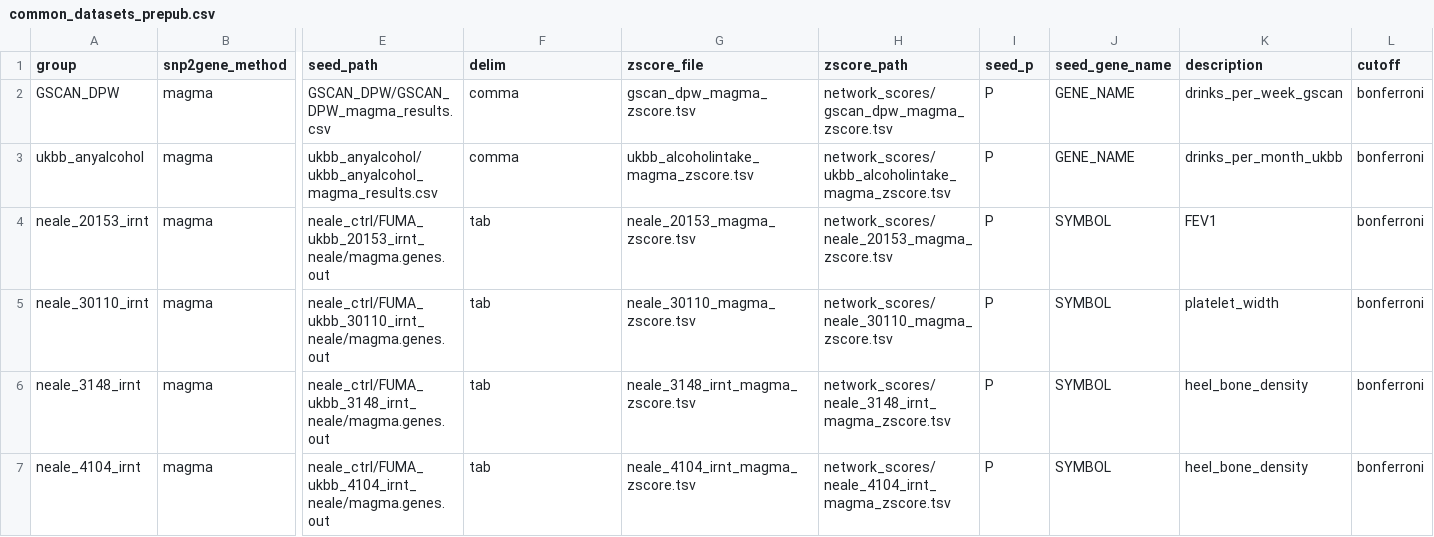
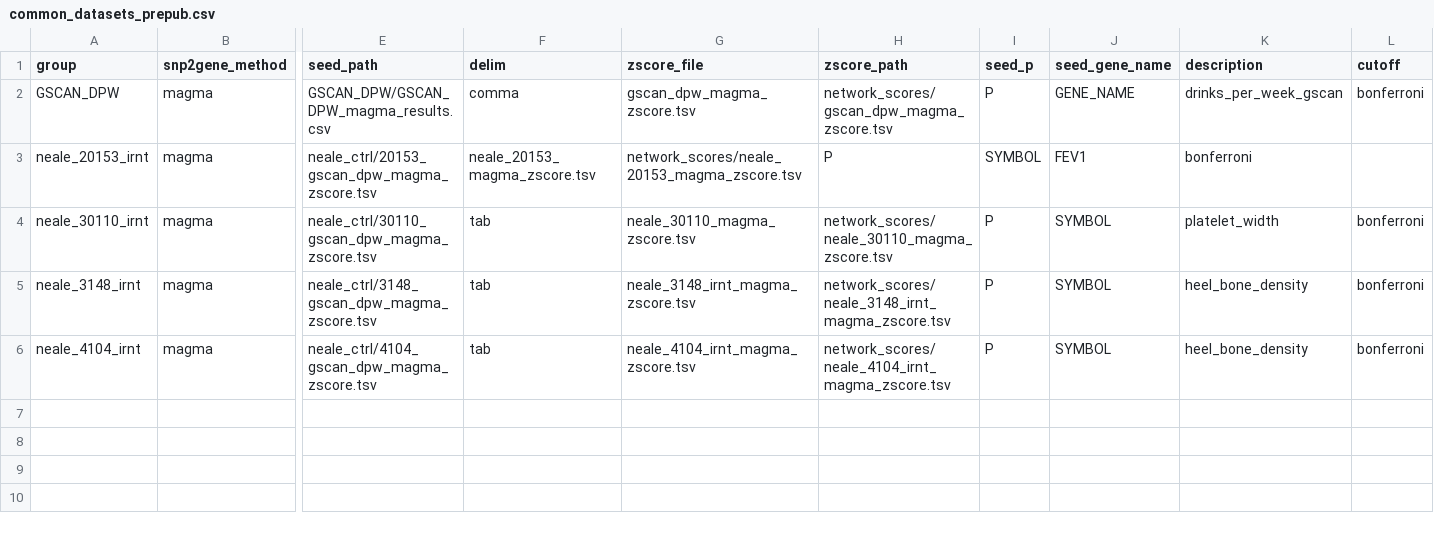
Before and after one commit to BSLeger/rare_common_alcohol_comparison, a CSV file: common_datasets_prepub.csv, drawn as a sheet; only a part is shown, gaps mark what is left out; removed rows and columns are numbered as before the commit, all else as after; rows hold the shown columns only; the diff names each change by its address in the sheet, - before the commit and + after, or states it on an @@ line.

Commit message:
update meta data

```diff
--- a/common_datasets_prepub.csv
+++ b/common_datasets_prepub.csv
-row 3: ukbb_anyalcohol | magma | ukbb_anyalcohol/ukbb_anyalcohol_magma_results.csv | comma | ukbb_alcoholintake_magma_zscore.tsv | network_scores/ukbb_alcoholintake_magma_zscore.tsv | P | GENE_NAME | drinks_per_month_ukbb | bonferroni
-E3 (seed_path): neale_ctrl/FUMA_ukbb_20153_irnt_neale/magma.genes.out
+E3 (seed_path): neale_ctrl/20153_gscan_dpw_magma_zscore.tsv
-F3 (delim): tab
+F3 (delim): neale_20153_magma_zscore.tsv
-G3 (zscore_file): neale_20153_magma_zscore.tsv
+G3 (zscore_file): network_scores/neale_20153_magma_zscore.tsv
-H3 (zscore_path): network_scores/neale_20153_magma_zscore.tsv
+H3 (zscore_path): P
-I3 (seed_p): P
+I3 (seed_p): SYMBOL
-J3 (seed_gene_name): SYMBOL
+J3 (seed_gene_name): FEV1
-K3 (description): FEV1
+K3 (description): bonferroni
-L3 (cutoff): bonferroni
+L3 (cutoff): (empty)
-E4 (seed_path): neale_ctrl/FUMA_ukbb_30110_irnt_neale/magma.genes.out
+E4 (seed_path): neale_ctrl/30110_gscan_dpw_magma_zscore.tsv
-E5 (seed_path): neale_ctrl/FUMA_ukbb_3148_irnt_neale/magma.genes.out
+E5 (seed_path): neale_ctrl/3148_gscan_dpw_magma_zscore.tsv
-E6 (seed_path): neale_ctrl/FUMA_ukbb_4104_irnt_neale/magma.genes.out
+E6 (seed_path): neale_ctrl/4104_gscan_dpw_magma_zscore.tsv
```
